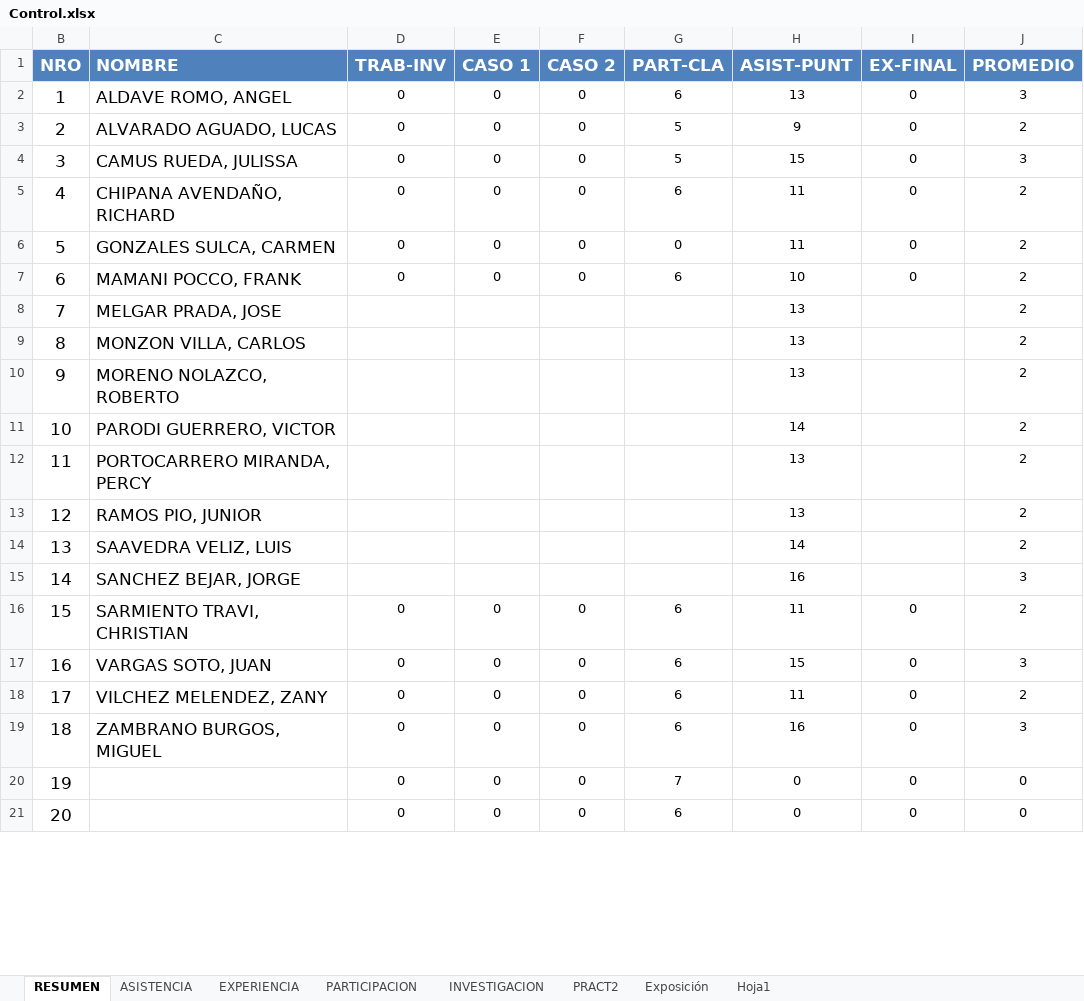
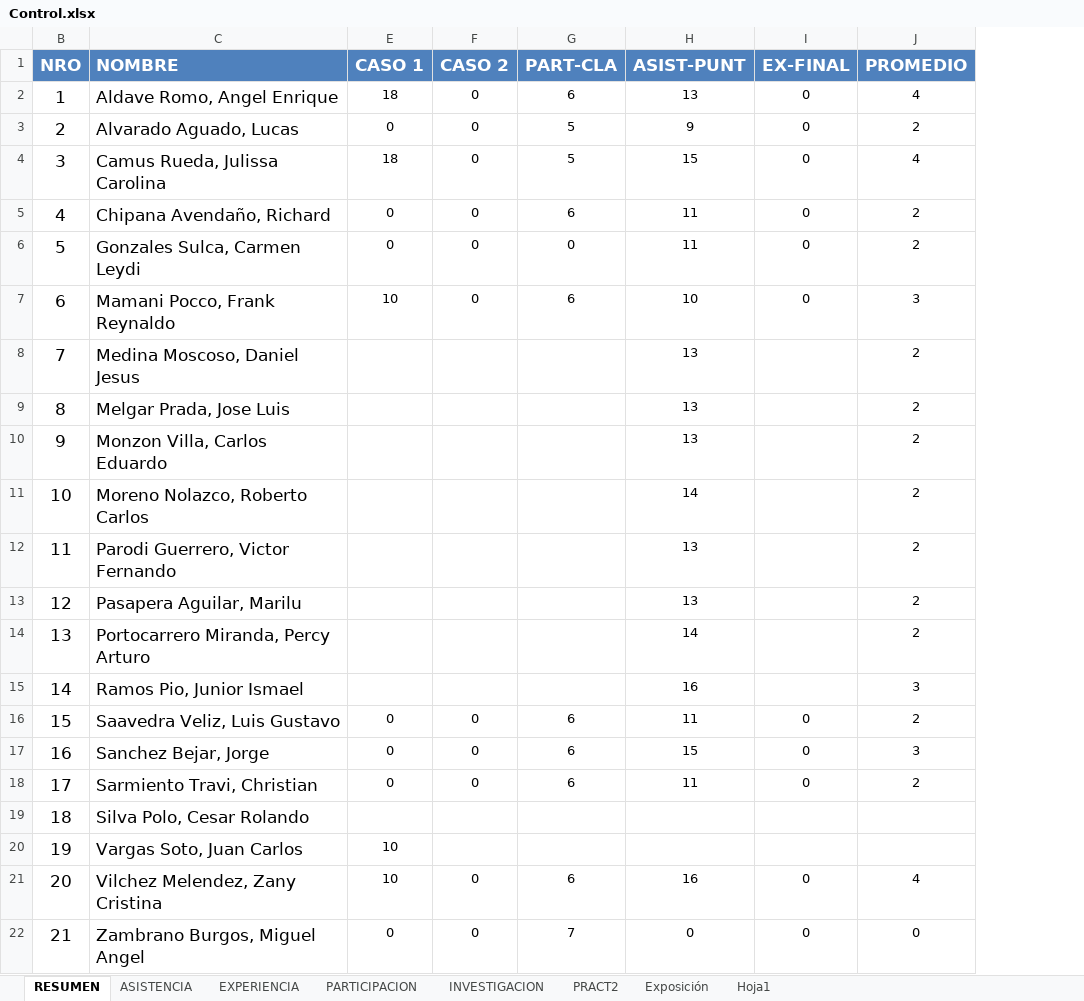
Before and after one commit to gcoronelc/UCS_WebService_001, an Excel workbook: Doc/Control.xlsx, sheet RESUMEN, drawn as a sheet; only a part is shown; values as stored, in another font and other column widths than the file's, no borders; removed rows and columns are numbered as before the commit, all else as after; the diff covers the shown part only; the diff names each change by its address in the sheet, - before the commit and + after, or states it on an @@ line.

```diff
--- a/Doc/Control.xlsx (sheet RESUMEN)
+++ b/Doc/Control.xlsx (sheet RESUMEN)
@@ column D (TRAB-INV) hidden, rows 2-20: 0 | 0 | 0 | 0 | 0 | 0 |  |  |  |  |  |  |  |  | 0 | 0 | 0 | 0 | 0 @@
-C2 (NOMBRE): ALDAVE ROMO, ANGEL
+C2 (NOMBRE): Aldave Romo, Angel Enrique
-E2 (CASO 1): 0
+E2 (CASO 1): 18
-J2 (PROMEDIO): 3
+J2 (PROMEDIO): 4
-C3 (NOMBRE): ALVARADO AGUADO, LUCAS
+C3 (NOMBRE): Alvarado Aguado, Lucas
-C4 (NOMBRE): CAMUS RUEDA, JULISSA
+C4 (NOMBRE): Camus Rueda, Julissa Carolina
-E4 (CASO 1): 0
+E4 (CASO 1): 18
-J4 (PROMEDIO): 3
+J4 (PROMEDIO): 4
-C5 (NOMBRE): CHIPANA AVENDAÑO, RICHARD
+C5 (NOMBRE): Chipana Avendaño, Richard
-C6 (NOMBRE): GONZALES SULCA, CARMEN
+C6 (NOMBRE): Gonzales Sulca, Carmen Leydi
-C7 (NOMBRE): MAMANI POCCO, FRANK
+C7 (NOMBRE): Mamani Pocco, Frank Reynaldo
-E7 (CASO 1): 0
+E7 (CASO 1): 10
-J7 (PROMEDIO): 2
+J7 (PROMEDIO): 3
-C8 (NOMBRE): MELGAR PRADA, JOSE
+C8 (NOMBRE): Medina Moscoso, Daniel Jesus
-C9 (NOMBRE): MONZON VILLA, CARLOS
+C9 (NOMBRE): Melgar Prada, Jose Luis
-C10 (NOMBRE): MORENO NOLAZCO, ROBERTO
+C10 (NOMBRE): Monzon Villa, Carlos Eduardo
-C11 (NOMBRE): PARODI GUERRERO, VICTOR
+C11 (NOMBRE): Moreno Nolazco, Roberto Carlos
-C12 (NOMBRE): PORTOCARRERO MIRANDA, PERCY
+C12 (NOMBRE): Parodi Guerrero, Victor Fernando
-C13 (NOMBRE): RAMOS PIO, JUNIOR
+C13 (NOMBRE): Pasapera Aguilar, Marilu
-C14 (NOMBRE): SAAVEDRA VELIZ, LUIS
+C14 (NOMBRE): Portocarrero Miranda, Percy Arturo
-C15 (NOMBRE): SANCHEZ BEJAR, JORGE
+C15 (NOMBRE): Ramos Pio, Junior Ismael
-C16 (NOMBRE): SARMIENTO TRAVI, CHRISTIAN
+C16 (NOMBRE): Saavedra Veliz, Luis Gustavo
-C17 (NOMBRE): VARGAS SOTO, JUAN
+C17 (NOMBRE): Sanchez Bejar, Jorge
-C18 (NOMBRE): VILCHEZ MELENDEZ, ZANY
+C18 (NOMBRE): Sarmiento Travi, Christian
+row 19: 18 | Silva Polo, Cesar Rolando
+row 20: 19 | Vargas Soto, Juan Carlos | 10
@@ column B (NRO) renumbered between rows 21 and 22 @@
-C21 (NOMBRE): ZAMBRANO BURGOS, MIGUEL
+C21 (NOMBRE): Vilchez Melendez, Zany Cristina
-E21 (CASO 1): 0
+E21 (CASO 1): 10
-J21 (PROMEDIO): 3
+J21 (PROMEDIO): 4
-C22 (NOMBRE): (empty)
+C22 (NOMBRE): Zambrano Burgos, Miguel Angel
-row 21: 20 |  | 0 | 0 | 0 | 6 | 0 | 0 | 0
```
Also changed, not shown: 1 added row and 1 removed row elsewhere in this sheet, formulas that keep their value, 6 other files.
